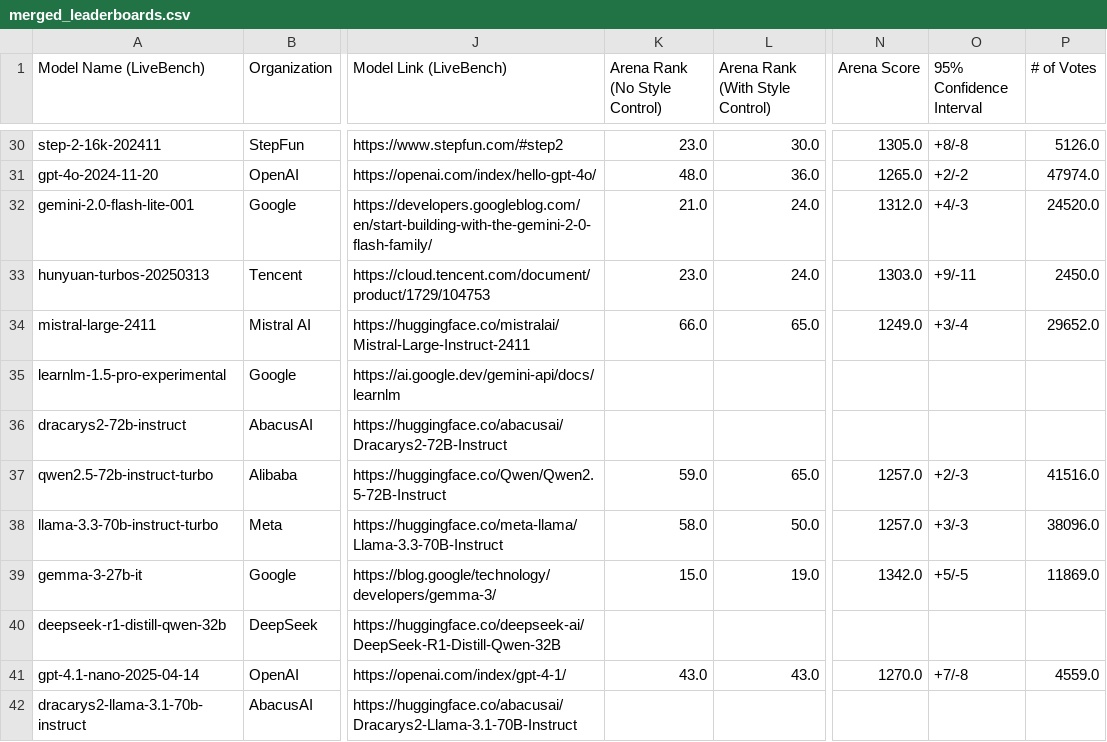
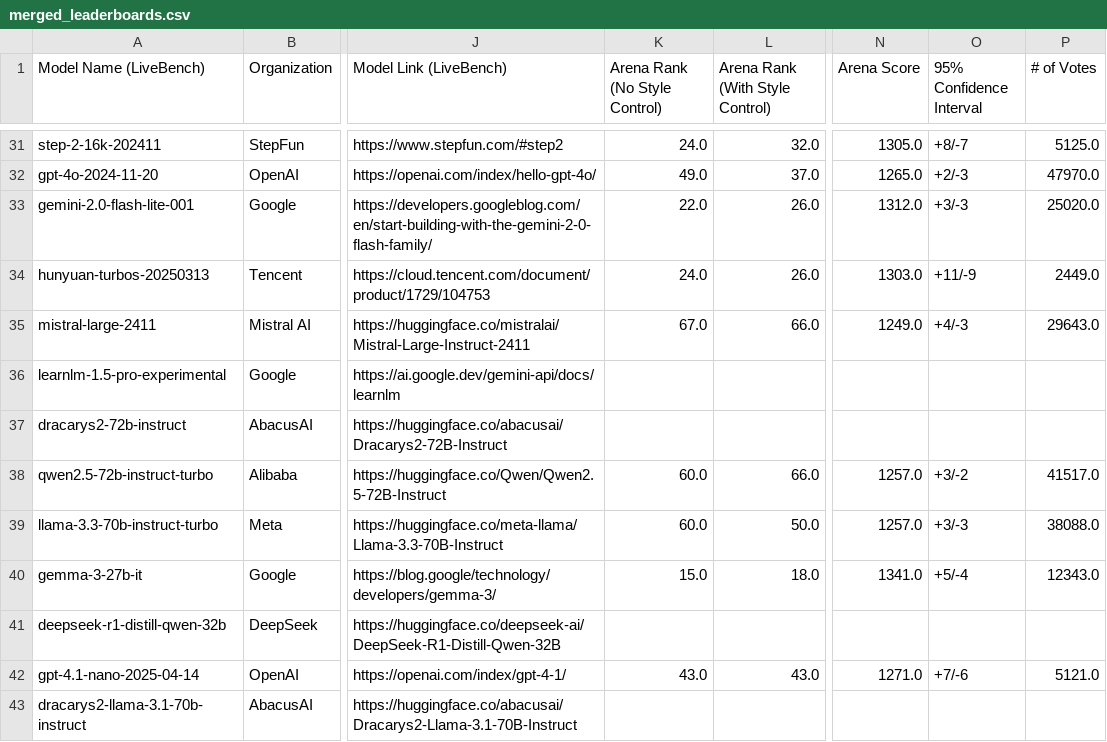
Before and after one commit to RaccoonOnion/scrape-llm-leaderboards, a CSV file: merged_leaderboards.csv, drawn as a sheet; only a part is shown, gaps mark what is left out; addresses are those after the commit; the diff covers the shown part only; the diff names each change by its address in the sheet, - before the commit and + after, or states it on an @@ line.

```diff
--- a/merged_leaderboards.csv
+++ b/merged_leaderboards.csv
-K31 (Arena Rank (No Style Control)): 23.0
+K31 (Arena Rank (No Style Control)): 24.0
-L31 (Arena Rank (With Style Control)): 30.0
+L31 (Arena Rank (With Style Control)): 32.0
-O31 (95% Confidence Interval): +8/-8
+O31 (95% Confidence Interval): +8/-7
-P31 (# of Votes): 5126.0
+P31 (# of Votes): 5125.0
-K32 (Arena Rank (No Style Control)): 48.0
+K32 (Arena Rank (No Style Control)): 49.0
-L32 (Arena Rank (With Style Control)): 36.0
+L32 (Arena Rank (With Style Control)): 37.0
-O32 (95% Confidence Interval): +2/-2
+O32 (95% Confidence Interval): +2/-3
-P32 (# of Votes): 47974.0
+P32 (# of Votes): 47970.0
-K33 (Arena Rank (No Style Control)): 21.0
+K33 (Arena Rank (No Style Control)): 22.0
-L33:L34 (Arena Rank (With Style Control)): 24.0
+L33:L34 (Arena Rank (With Style Control)): 26.0
-O33 (95% Confidence Interval): +4/-3
+O33 (95% Confidence Interval): +3/-3
-P33 (# of Votes): 24520.0
+P33 (# of Votes): 25020.0
-K34 (Arena Rank (No Style Control)): 23.0
+K34 (Arena Rank (No Style Control)): 24.0
-O34 (95% Confidence Interval): +9/-11
+O34 (95% Confidence Interval): +11/-9
-P34 (# of Votes): 2450.0
+P34 (# of Votes): 2449.0
-K35 (Arena Rank (No Style Control)): 66.0
+K35 (Arena Rank (No Style Control)): 67.0
-L35 (Arena Rank (With Style Control)): 65.0
+L35 (Arena Rank (With Style Control)): 66.0
-O35 (95% Confidence Interval): +3/-4
+O35 (95% Confidence Interval): +4/-3
-P35 (# of Votes): 29652.0
+P35 (# of Votes): 29643.0
-K38 (Arena Rank (No Style Control)): 59.0
+K38 (Arena Rank (No Style Control)): 60.0
-L38 (Arena Rank (With Style Control)): 65.0
+L38 (Arena Rank (With Style Control)): 66.0
-O38 (95% Confidence Interval): +2/-3
+O38 (95% Confidence Interval): +3/-2
-P38 (# of Votes): 41516.0
+P38 (# of Votes): 41517.0
-K39 (Arena Rank (No Style Control)): 58.0
+K39 (Arena Rank (No Style Control)): 60.0
-P39 (# of Votes): 38096.0
+P39 (# of Votes): 38088.0
-L40 (Arena Rank (With Style Control)): 19.0
+L40 (Arena Rank (With Style Control)): 18.0
-N40 (Arena Score): 1342.0
+N40 (Arena Score): 1341.0
-O40 (95% Confidence Interval): +5/-5
+O40 (95% Confidence Interval): +5/-4
-P40 (# of Votes): 11869.0
+P40 (# of Votes): 12343.0
-N42 (Arena Score): 1270.0
+N42 (Arena Score): 1271.0
-O42 (95% Confidence Interval): +7/-8
+O42 (95% Confidence Interval): +7/-6
-P42 (# of Votes): 4559.0
+P42 (# of Votes): 5121.0
```
Also changed, not shown: 1 added row and 88 edited cells elsewhere in this file, 1 other file.
